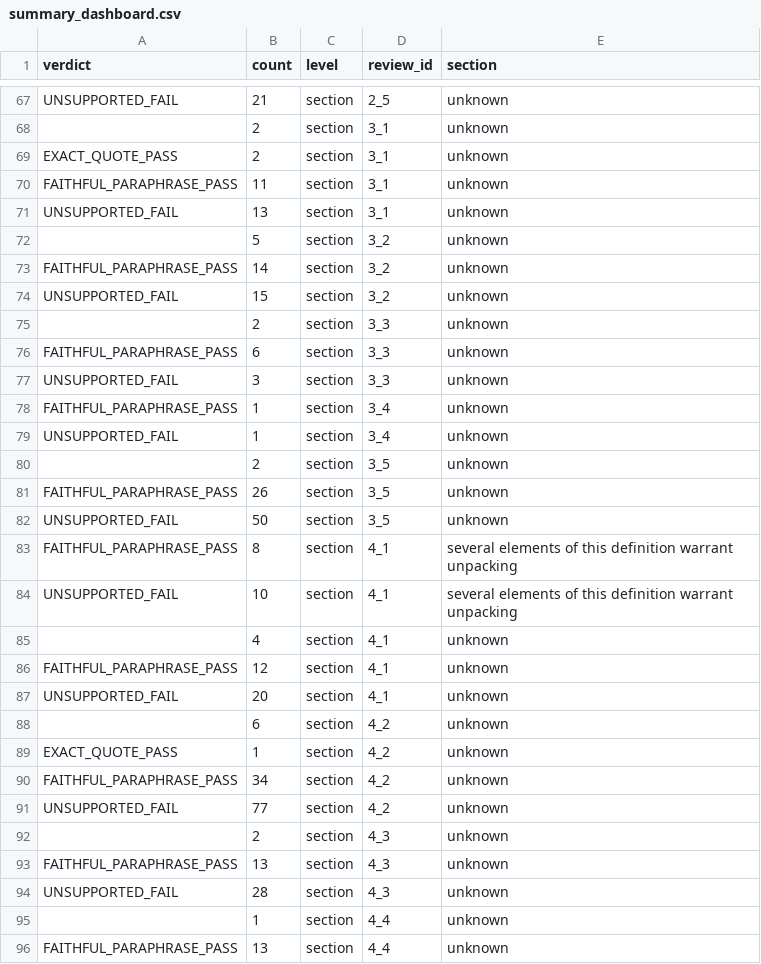
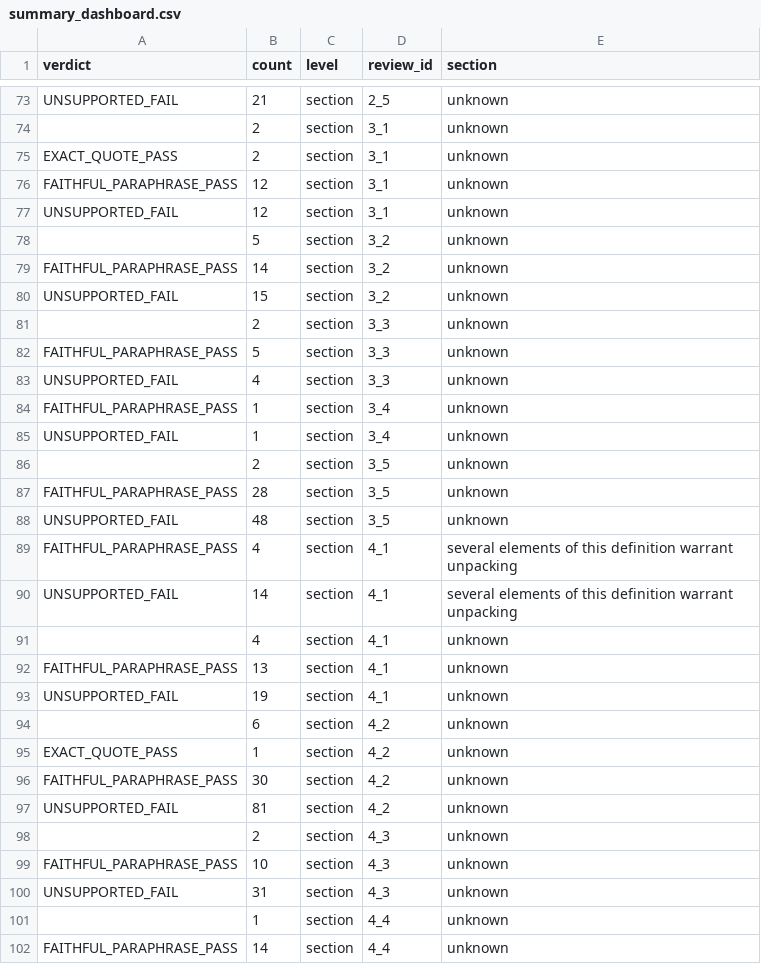
Before and after one commit to ghcnlm/citation-audit-rewrites, a CSV file: outputs/summary_dashboard.csv, drawn as a sheet; only a part is shown, gaps mark what is left out; the diff covers the shown part only.

```diff
--- a/outputs/summary_dashboard.csv
+++ b/outputs/summary_dashboard.csv
@@ -69,4 +75,4 @@ UNSUPPORTED_FAIL,21,section,2_5,unknown
 EXACT_QUOTE_PASS,2,section,3_1,unknown
-FAITHFUL_PARAPHRASE_PASS,11,section,3_1,unknown
-UNSUPPORTED_FAIL,13,section,3_1,unknown
+FAITHFUL_PARAPHRASE_PASS,12,section,3_1,unknown
+UNSUPPORTED_FAIL,12,section,3_1,unknown
 ,5,section,3_2,unknown
@@ -75,4 +81,4 @@ UNSUPPORTED_FAIL,15,section,3_2,unknown
 ,2,section,3_3,unknown
-FAITHFUL_PARAPHRASE_PASS,6,section,3_3,unknown
-UNSUPPORTED_FAIL,3,section,3_3,unknown
+FAITHFUL_PARAPHRASE_PASS,5,section,3_3,unknown
+UNSUPPORTED_FAIL,4,section,3_3,unknown
 FAITHFUL_PARAPHRASE_PASS,1,section,3_4,unknown
@@ -80,17 +86,17 @@ UNSUPPORTED_FAIL,1,section,3_4,unknown
 ,2,section,3_5,unknown
-FAITHFUL_PARAPHRASE_PASS,26,section,3_5,unknown
-UNSUPPORTED_FAIL,50,section,3_5,unknown
-FAITHFUL_PARAPHRASE_PASS,8,section,4_1,several elements of this definition warrant unpacking
-UNSUPPORTED_FAIL,10,section,4_1,several elements of this definition warrant unpacking
+FAITHFUL_PARAPHRASE_PASS,28,section,3_5,unknown
+UNSUPPORTED_FAIL,48,section,3_5,unknown
+FAITHFUL_PARAPHRASE_PASS,4,section,4_1,several elements of this definition warrant unpacking
+UNSUPPORTED_FAIL,14,section,4_1,several elements of this definition warrant unpacking
 ,4,section,4_1,unknown
-FAITHFUL_PARAPHRASE_PASS,12,section,4_1,unknown
-UNSUPPORTED_FAIL,20,section,4_1,unknown
+FAITHFUL_PARAPHRASE_PASS,13,section,4_1,unknown
+UNSUPPORTED_FAIL,19,section,4_1,unknown
 ,6,section,4_2,unknown
 EXACT_QUOTE_PASS,1,section,4_2,unknown
-FAITHFUL_PARAPHRASE_PASS,34,section,4_2,unknown
-UNSUPPORTED_FAIL,77,section,4_2,unknown
+FAITHFUL_PARAPHRASE_PASS,30,section,4_2,unknown
+UNSUPPORTED_FAIL,81,section,4_2,unknown
 ,2,section,4_3,unknown
-FAITHFUL_PARAPHRASE_PASS,13,section,4_3,unknown
-UNSUPPORTED_FAIL,28,section,4_3,unknown
+FAITHFUL_PARAPHRASE_PASS,10,section,4_3,unknown
+UNSUPPORTED_FAIL,31,section,4_3,unknown
 ,1,section,4_4,unknown
-FAITHFUL_PARAPHRASE_PASS,13,section,4_4,unknown
+FAITHFUL_PARAPHRASE_PASS,14,section,4_4,unknown
```
Also changed, not shown: 6 added rows and 29 edited cells elsewhere in this file, 4 other files.
